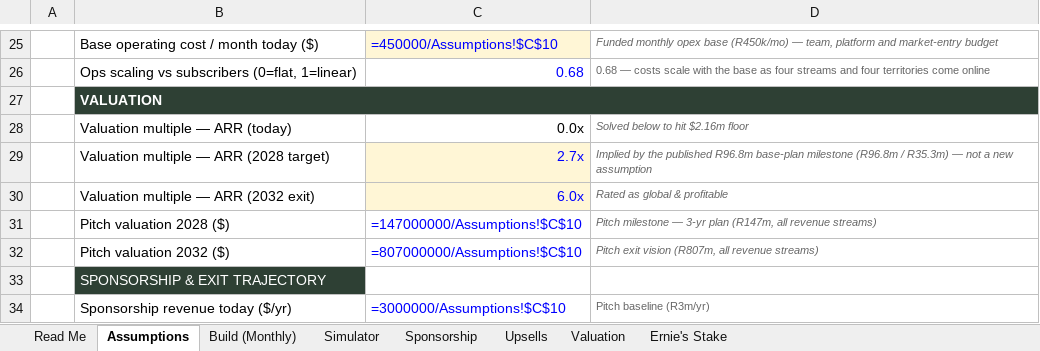
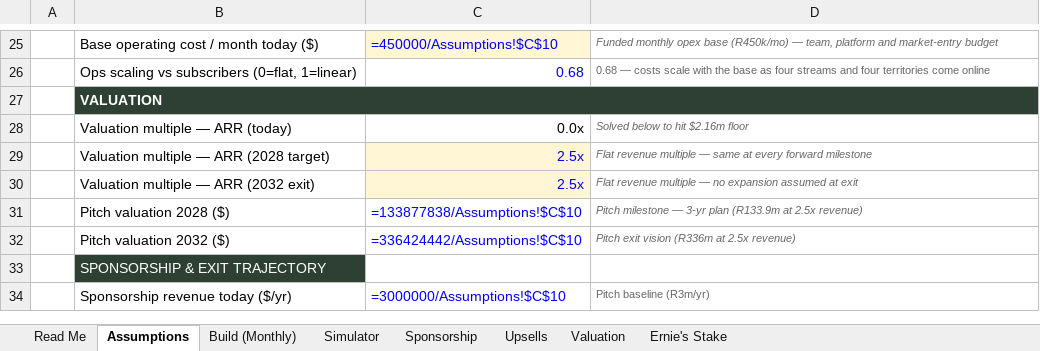
Before and after one commit to getluckyjo/investgetlucky, an Excel workbook: GetLucky_Valuation_Model.xlsx, sheet Assumptions, drawn as a sheet; only a part is shown, gaps mark what is left out; values as stored, in another font and other column widths than the file's, no borders; formulas without a stored value are shown as written; the diff names each change by its address in the sheet, - before the commit and + after, or states it on an @@ line.

```diff
--- a/GetLucky_Valuation_Model.xlsx (sheet Assumptions)
+++ b/GetLucky_Valuation_Model.xlsx (sheet Assumptions)
-C29: 2.7x
+C29: 2.5x
-D29: Implied by the published R96.8m base-plan milestone (R96.8m / R35.3m) — not a new assumption
+D29: Flat revenue multiple — same at every forward milestone
-C30: 6.0x
+C30: 2.5x
-D30: Rated as global & profitable
+D30: Flat revenue multiple — no expansion assumed at exit
-C31: =147000000/Assumptions!$C$10
+C31: =133877838/Assumptions!$C$10
-D31: …3-yr plan (R147m, all revenue streams)
+D31: …3-yr plan (R133.9m at 2.5x revenue)
-C32: =807000000/Assumptions!$C$10
+C32: =336424442/Assumptions!$C$10
-D32: Pitch exit vision (R807m, all revenue streams)
+D32: Pitch exit vision (R336m at 2.5x revenue)
```
Also changed, not shown: sheet Valuation, GetLucky_Pro Forma .xlsx, assets/docs/get-lucky-pro-forma.xlsx, 10 other files.
